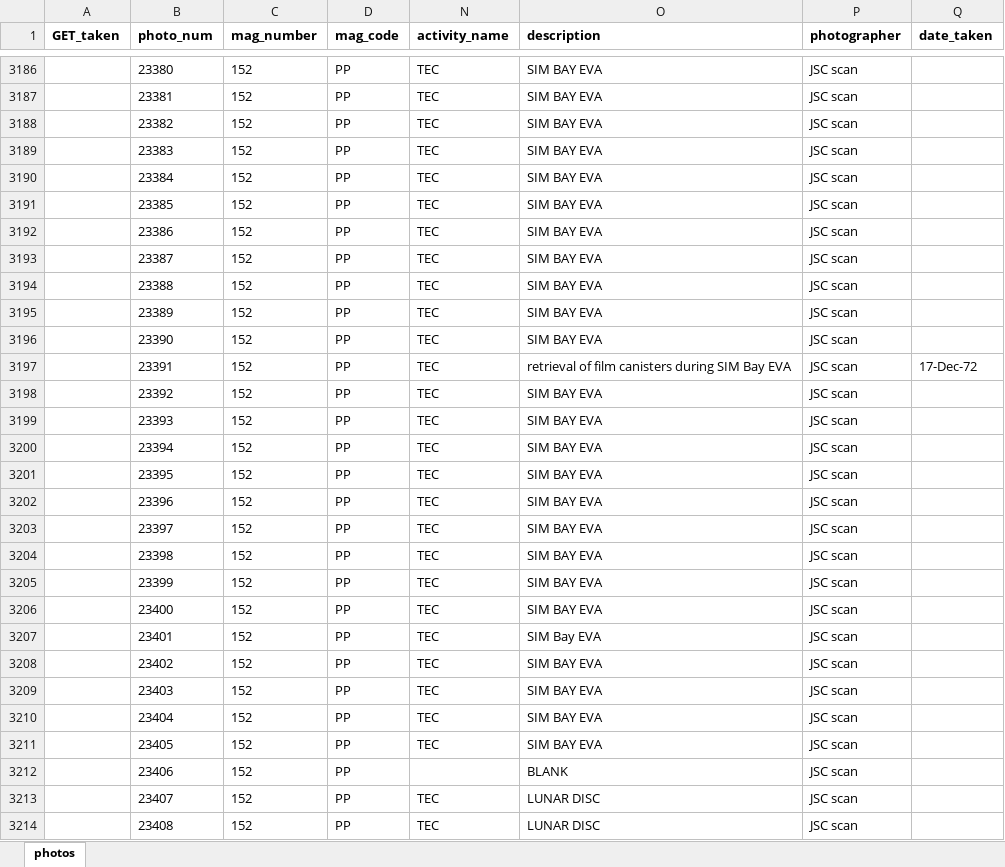
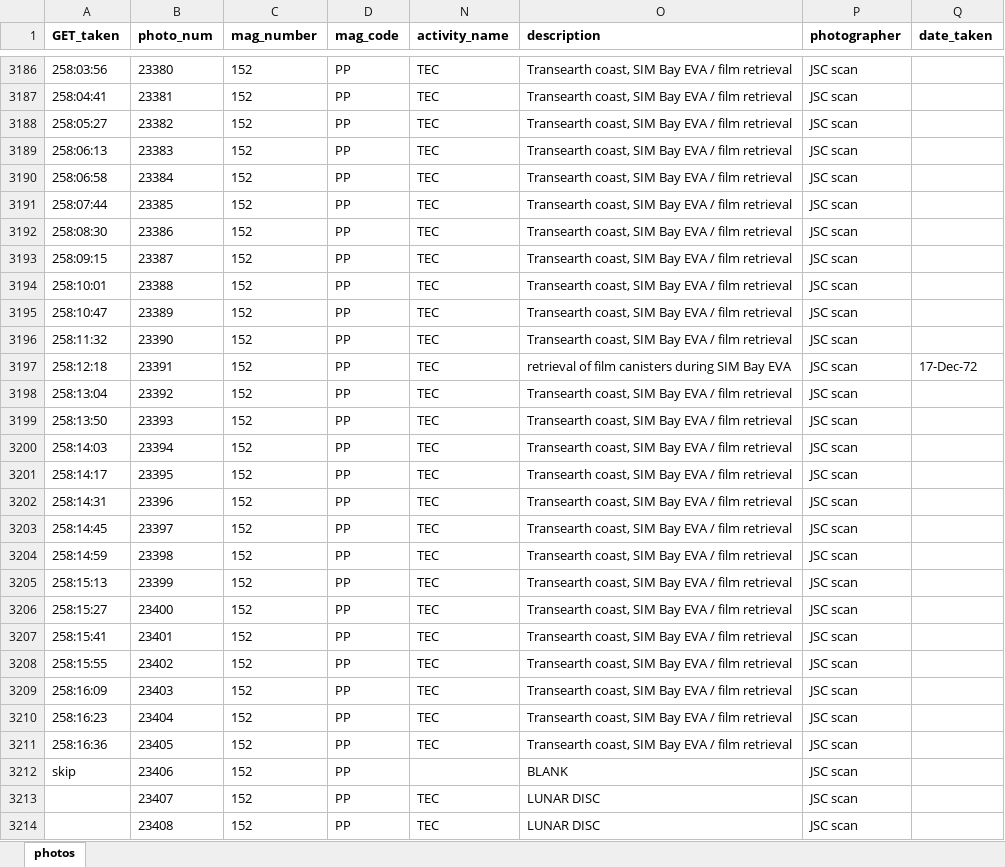
Before and after one commit to bfeist/Apollo17, an Excel workbook: MISSION_DATA/photos.xlsx, sheet photos, drawn as a sheet; only a part is shown, gaps mark what is left out; values as stored, in another font and other column widths than the file's, no borders; the diff covers the shown part only; the diff names each change by its address in the sheet, - before the commit and + after, or states it on an @@ line.

Commit message:
Utterance prepend and append on scroll. Timing of TEC EVA photos.

```diff
--- a/MISSION_DATA/photos.xlsx (sheet photos)
+++ b/MISSION_DATA/photos.xlsx (sheet photos)
-A3186 (GET_taken): (empty)
+A3186 (GET_taken): 258:03:56
-O3186:O3196 (description): SIM BAY EVA
+O3186:O3196 (description): Transearth coast, SIM Bay EVA / film retrieval
-A3187 (GET_taken): (empty)
+A3187 (GET_taken): 258:04:41
-A3188 (GET_taken): (empty)
+A3188 (GET_taken): 258:05:27
-A3189 (GET_taken): (empty)
+A3189 (GET_taken): 258:06:13
-A3190 (GET_taken): (empty)
+A3190 (GET_taken): 258:06:58
-A3191 (GET_taken): (empty)
+A3191 (GET_taken): 258:07:44
-A3192 (GET_taken): (empty)
+A3192 (GET_taken): 258:08:30
-A3193 (GET_taken): (empty)
+A3193 (GET_taken): 258:09:15
-A3194 (GET_taken): (empty)
+A3194 (GET_taken): 258:10:01
-A3195 (GET_taken): (empty)
+A3195 (GET_taken): 258:10:47
-A3196 (GET_taken): (empty)
+A3196 (GET_taken): 258:11:32
-A3197 (GET_taken): (empty)
+A3197 (GET_taken): 258:12:18
-A3198 (GET_taken): (empty)
+A3198 (GET_taken): 258:13:04
-O3198:O3206 (description): SIM BAY EVA
+O3198:O3206 (description): Transearth coast, SIM Bay EVA / film retrieval
-A3199 (GET_taken): (empty)
+A3199 (GET_taken): 258:13:50
-A3200 (GET_taken): (empty)
+A3200 (GET_taken): 258:14:03
-A3201 (GET_taken): (empty)
+A3201 (GET_taken): 258:14:17
-A3202 (GET_taken): (empty)
+A3202 (GET_taken): 258:14:31
-A3203 (GET_taken): (empty)
+A3203 (GET_taken): 258:14:45
-A3204 (GET_taken): (empty)
+A3204 (GET_taken): 258:14:59
-A3205 (GET_taken): (empty)
+A3205 (GET_taken): 258:15:13
-A3206 (GET_taken): (empty)
+A3206 (GET_taken): 258:15:27
-A3207 (GET_taken): (empty)
+A3207 (GET_taken): 258:15:41
-O3207 (description): SIM Bay EVA
+O3207 (description): Transearth coast, SIM Bay EVA / film retrieval
-A3208 (GET_taken): (empty)
+A3208 (GET_taken): 258:15:55
-O3208:O3211 (description): SIM BAY EVA
+O3208:O3211 (description): Transearth coast, SIM Bay EVA / film retrieval
-A3209 (GET_taken): (empty)
+A3209 (GET_taken): 258:16:09
-A3210 (GET_taken): (empty)
+A3210 (GET_taken): 258:16:23
-A3211 (GET_taken): (empty)
+A3211 (GET_taken): 258:16:36
-A3212 (GET_taken): (empty)
+A3212 (GET_taken): skip
```
Also changed, not shown: 67 edited cells elsewhere in this sheet, 6 other files.
